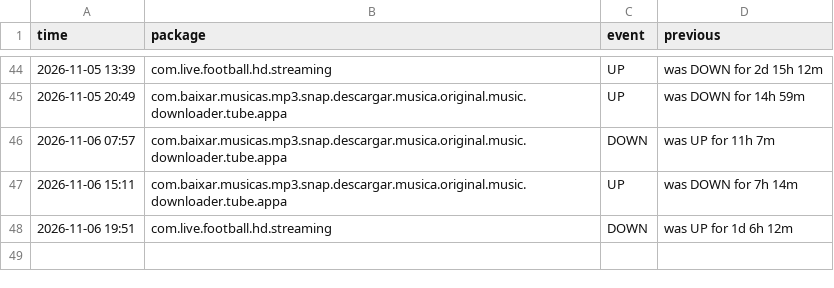
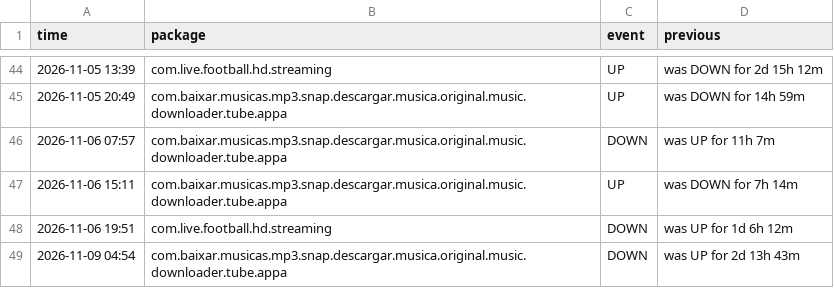
Before and after one commit to jumoka12/monitroappjom, a CSV file: history.csv, drawn as a sheet; only a part is shown, gaps mark what is left out; the diff names each change by its address in the sheet, - before the commit and + after, or states it on an @@ line.

```diff
--- a/history.csv
+++ b/history.csv
+row 49: 2026-11-09 04:54 | com.baixar.musicas.mp3.snap.descargar.musica.original.music.downloader.tube.appa | DOWN | was UP for 2d 13h 43m
```
Also changed, not shown: 2 other files.
